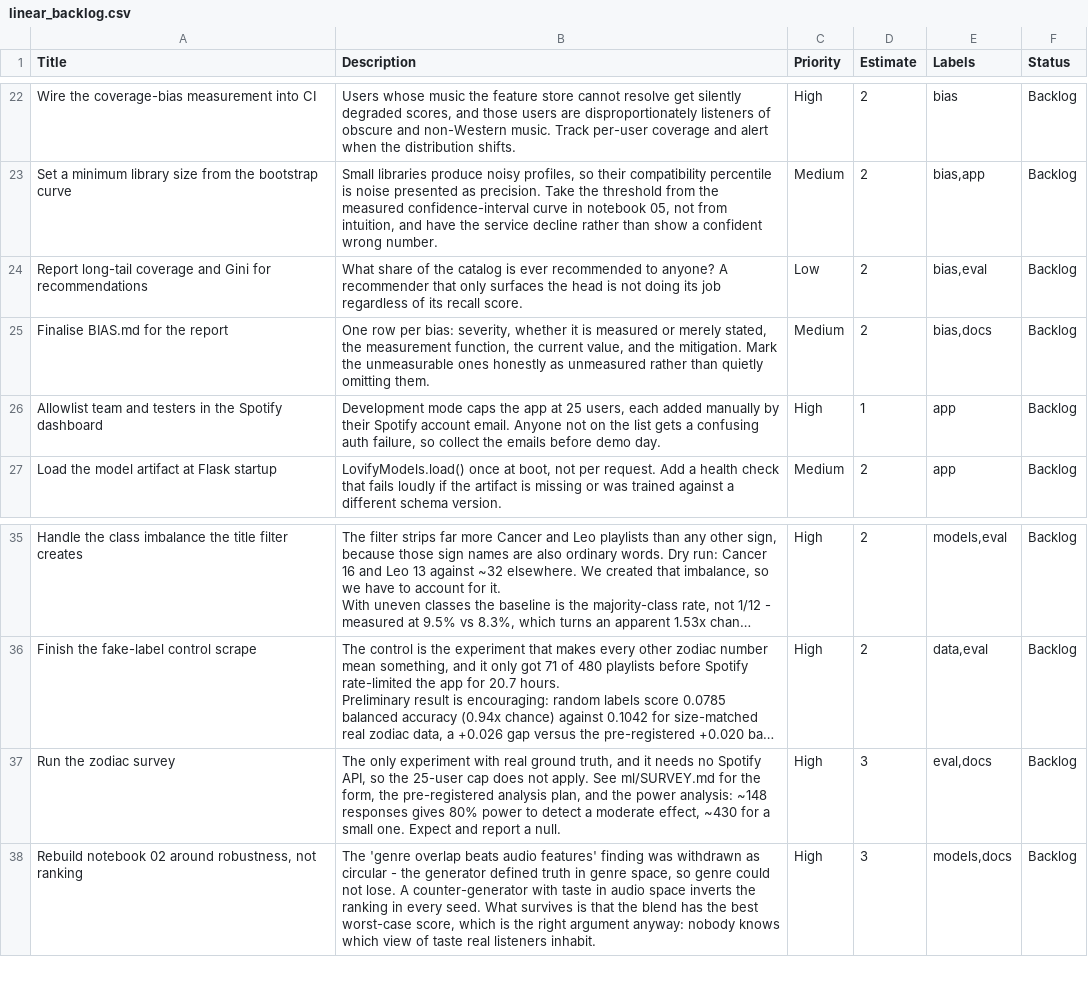
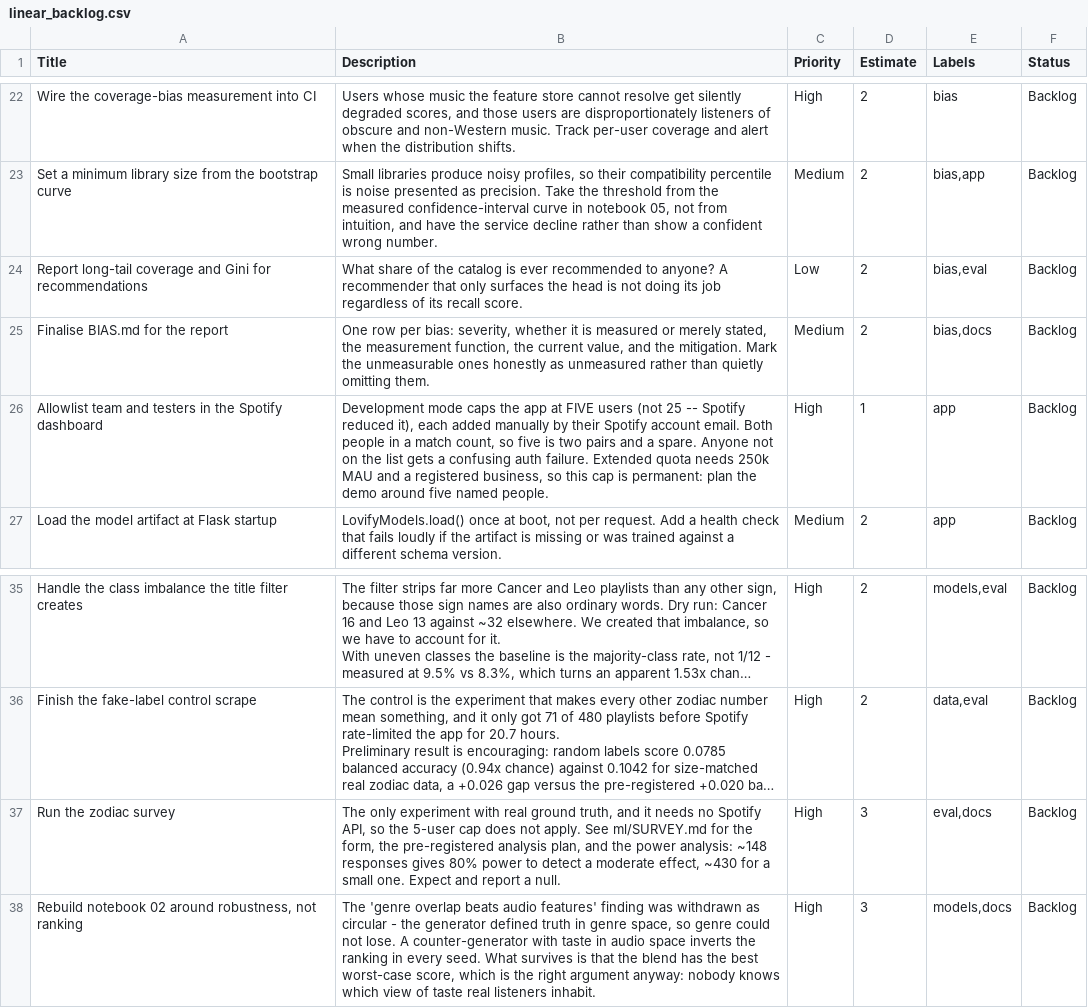
Before and after one commit to AkinSu/AIM-Music-Matching, a CSV file: linear_backlog.csv, drawn as a sheet; only a part is shown, gaps mark what is left out; long unchanged cells end in …; the diff names each change by its address in the sheet, - before the commit and + after, or states it on an @@ line.

```diff
--- a/linear_backlog.csv
+++ b/linear_backlog.csv
-B26 (Description): …app at 25 users, each added manually by their Spotify account email. Anyone not on the list gets a confusing auth failure, so collect the emails before demo day.
+B26 (Description): …app at FIVE users (not 25 -- Spotify reduced it), each added manually by their Spotify account email. Both people in a match count, so five is two pairs and a spare. Anyone not on the list gets a confusing auth failure. Extended quota needs 250k MAU and a registered business, so this cap is permanent: plan the demo around five named people.
-B37 (Description): …so the 25-user cap does…
+B37 (Description): …so the 5-user cap does…
```
Also changed, not shown: 8 other files.
